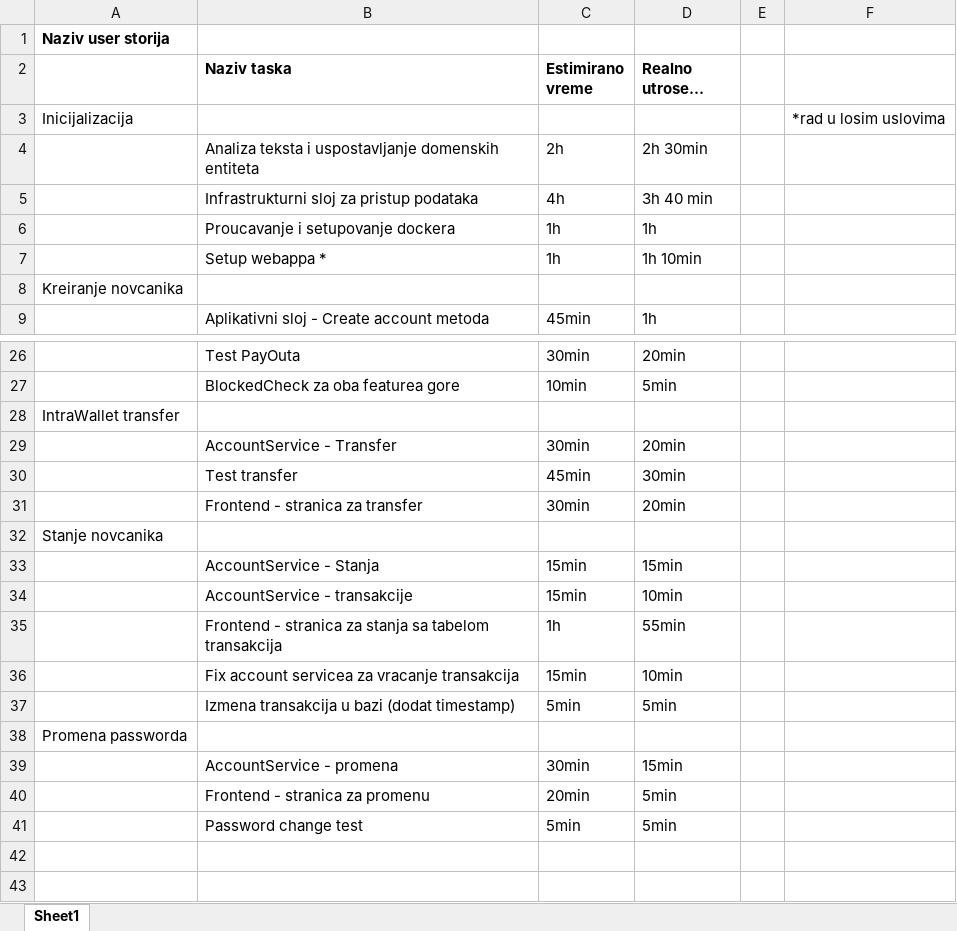
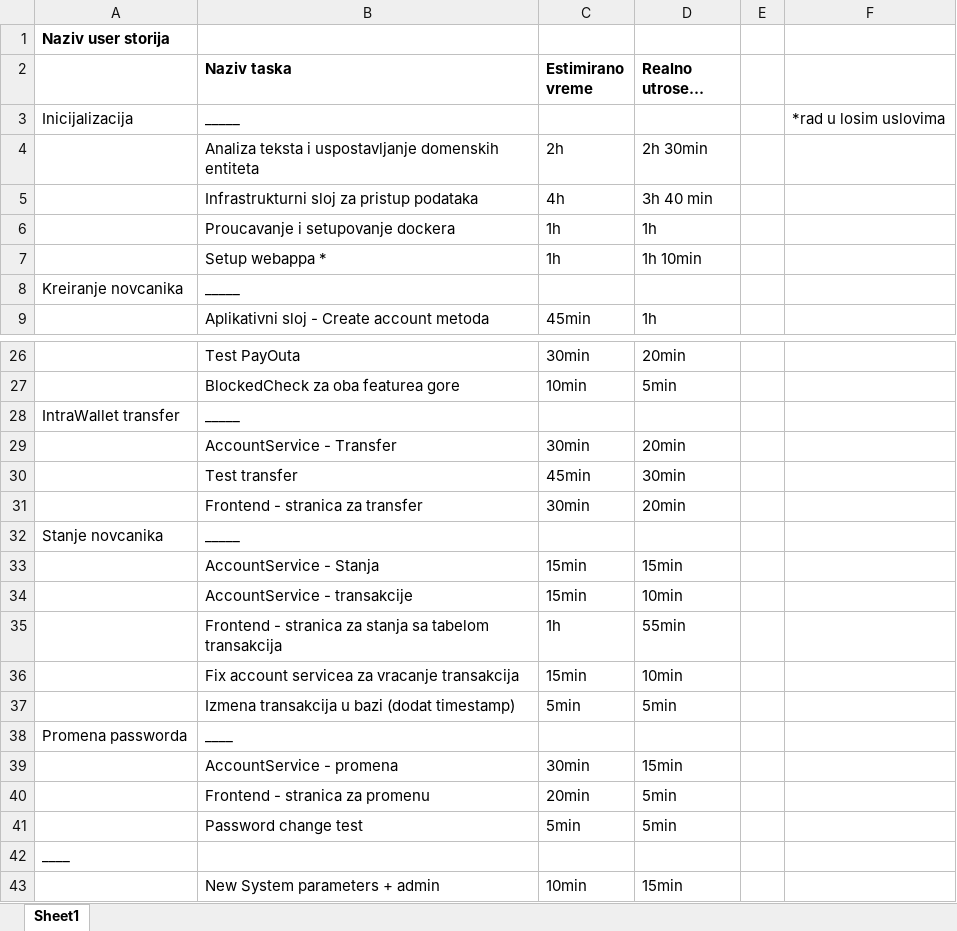
Before and after one commit to bd-infg/MoneyTransferApp, an Excel workbook: Projekat - timetracking.xlsx, sheet Sheet1, drawn as a sheet; only a part is shown, gaps mark what is left out; long unchanged cells end in …; values as stored, in another font and other column widths than the file's, no borders; the diff covers the shown part only; the diff names each change by its address in the sheet, - before the commit and + after, or states it on an @@ line.

Commit message:
SystemParameters and admin added

```diff
--- a/Projekat - timetracking.xlsx (sheet Sheet1)
+++ b/Projekat - timetracking.xlsx (sheet Sheet1)
-B3 (Naziv taska): (empty)
+B3 (Naziv taska): _____
-B8 (Naziv taska): (empty)
+B8 (Naziv taska): _____
-B28 (Naziv taska): (empty)
+B28 (Naziv taska): _____
-B32 (Naziv taska): (empty)
+B32 (Naziv taska): _____
-B38 (Naziv taska): (empty)
+B38 (Naziv taska): ____
+row 42: ____
+row 43:  | New System parameters + admin | 10min | 15min
```
Also changed, not shown: 2 edited cells elsewhere in this sheet, 4 other files.
